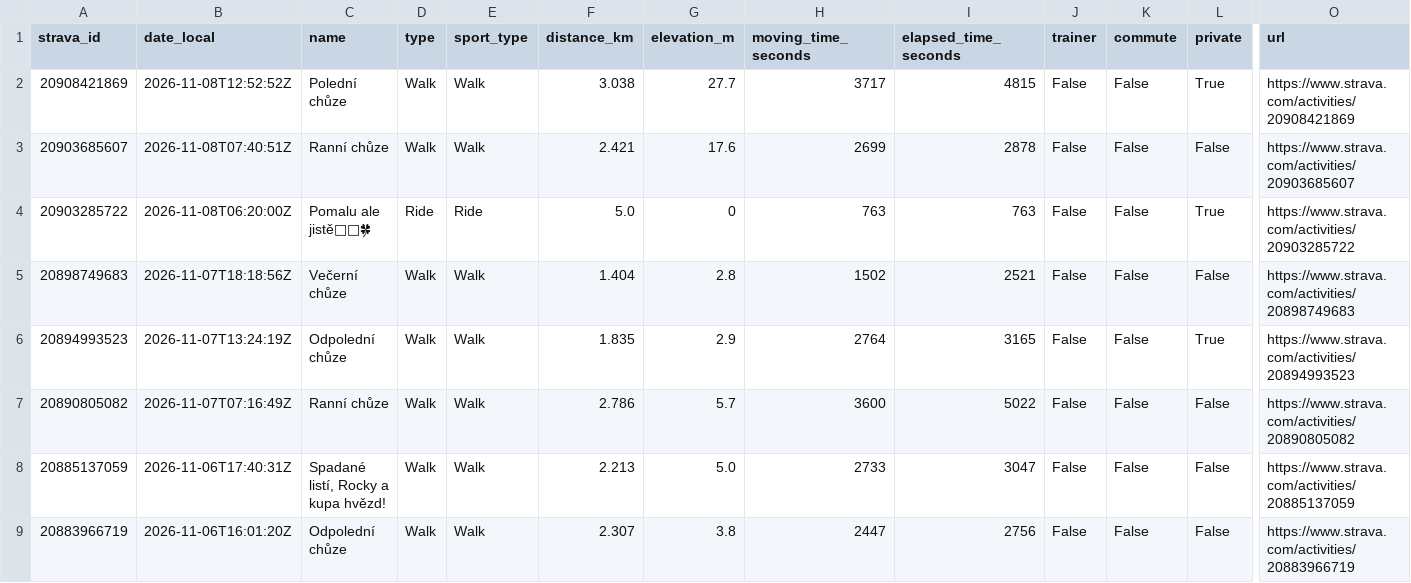
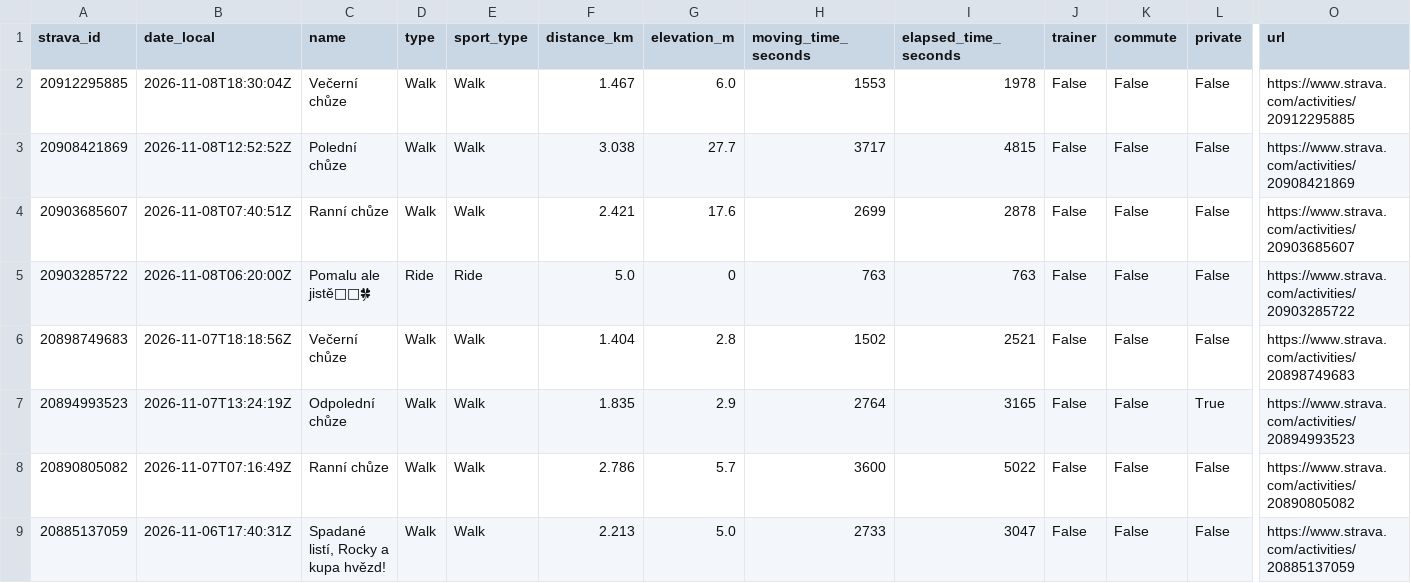
Before and after one commit to kachnazkoci/cyklo-databaze, a CSV file: data/strava_activities_2025_2026.csv, drawn as a sheet; only a part is shown, gaps mark what is left out; the shorter side is filled out with more unchanged rows; addresses are those after the commit; rows hold the shown columns only; the diff names each change by its address in the sheet, - before the commit and + after, or states it on an @@ line.

```diff
--- a/data/strava_activities_2025_2026.csv
+++ b/data/strava_activities_2025_2026.csv
+row 2: 20912295885 | 2026-11-08T18:30:04Z | Večerní chůze | Walk | Walk | 1.467 | 6.0 | 1553 | 1978 | False | False | False | https://www.strava.com/activities/20912295885
-L3 (private): True
+L3 (private): False
-L5 (private): True
+L5 (private): False
```
